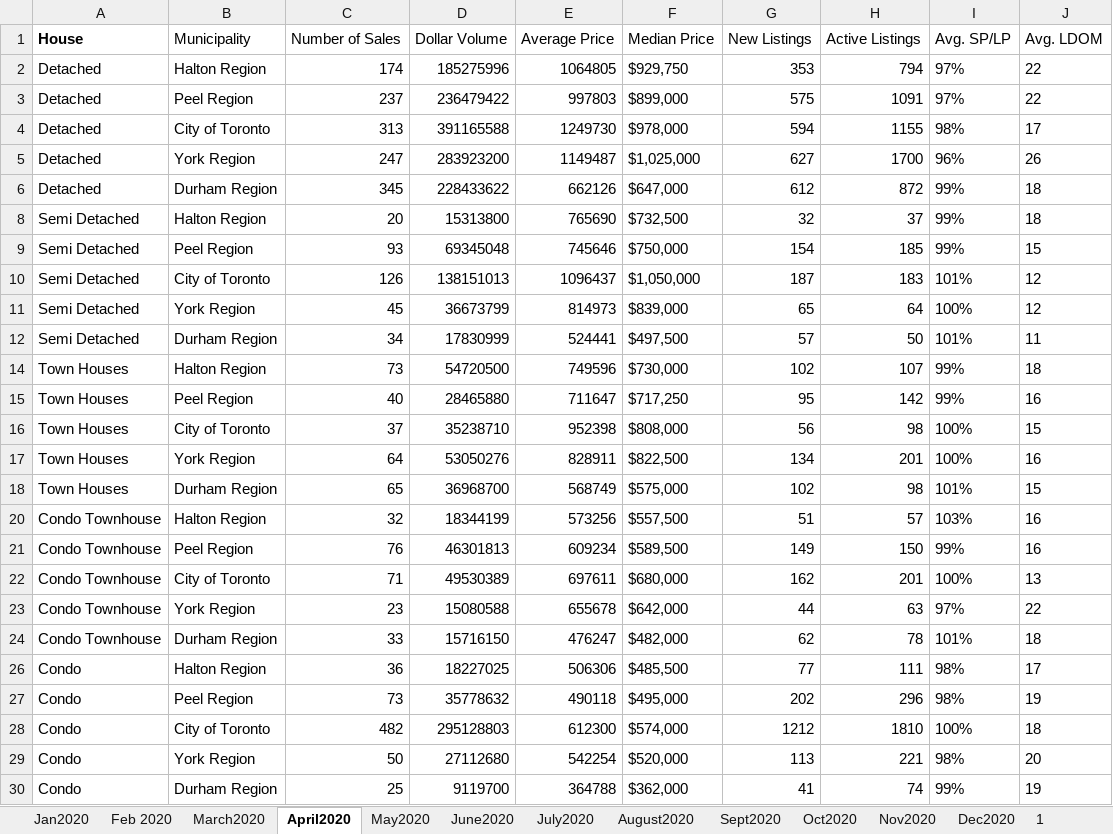
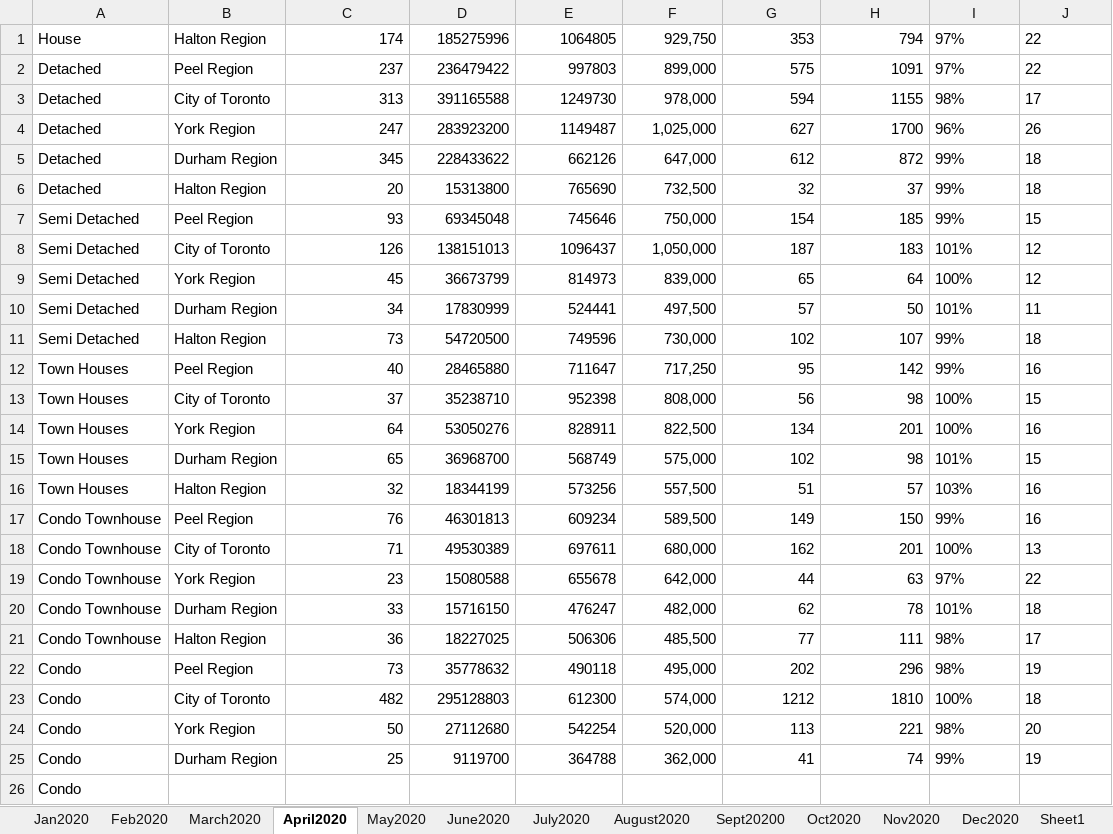
Before and after one commit to Dav5T/Grp-Project-1---Housing-Price, an Excel workbook: Data/Price/2020 Housing Price.xlsx, sheet April2020, drawn as a sheet; values as stored, in another font and other column widths than the file's, no borders; table styles not drawn; removed rows and columns are numbered as before the commit, all else as after; the diff names each change by its address in the sheet, - before the commit and + after, or states it on an @@ line.

```diff
--- a/Data/Price/2020 Housing Price.xlsx (sheet April2020)
+++ b/Data/Price/2020 Housing Price.xlsx (sheet April2020)
-sheet tab: Feb 2020
-sheet tab: Sept2020
-sheet tab: 1
+sheet tab: Feb2020
+sheet tab: Sept20200
+sheet tab: Sheet1
-row 1: House | Municipality | Number of Sales | Dollar Volume | Average Price | Median Price | New Listings | Active Listings | Avg. SP/LP | Avg. LDOM
-A1: Detached
+A1: House
-F1: $929,750
+F1: 929,750
-F2: $899,000
+F2: 899,000
-F3: $978,000
+F3: 978,000
-F4: $1,025,000
+F4: 1,025,000
-F5: $647,000
+F5: 647,000
-A6: Semi Detached
+A6: Detached
-F6: $732,500
+F6: 732,500
-F7: $750,000
+F7: 750,000
-F8: $1,050,000
+F8: 1,050,000
-F9: $839,000
+F9: 839,000
-F10: $497,500
+F10: 497,500
-A11: Town Houses
+A11: Semi Detached
-F11: $730,000
+F11: 730,000
-F12: $717,250
+F12: 717,250
-F13: $808,000
+F13: 808,000
-F14: $822,500
+F14: 822,500
-F15: $575,000
+F15: 575,000
-A16: Condo Townhouse
+A16: Town Houses
-F16: $557,500
+F16: 557,500
-F17: $589,500
+F17: 589,500
-F18: $680,000
+F18: 680,000
-F19: $642,000
+F19: 642,000
-F20: $482,000
+F20: 482,000
-A21: Condo
+A21: Condo Townhouse
-F21: $485,500
+F21: 485,500
-F22: $495,000
+F22: 495,000
-F23: $574,000
+F23: 574,000
-F24: $520,000
+F24: 520,000
-F25: $362,000
+F25: 362,000
+row 26: Condo
```
Also changed, not shown: sheet Jan2020, sheet May2020, sheet Nov2020, sheet March2020, sheet June2020, sheet Oct2020, 3 more sheets, Data/Price/2018 Housing Price New.xlsx, Data/Price/2019 Housing Price New.xlsx, 2 other files.
